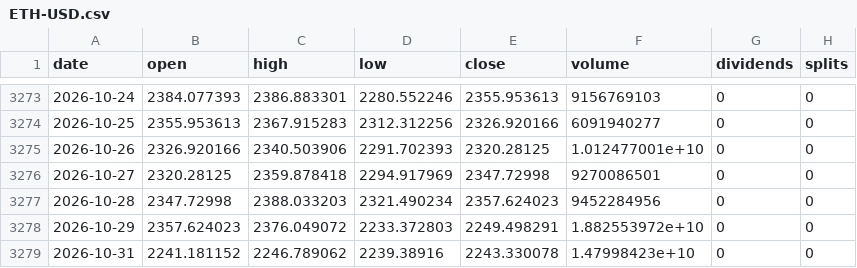
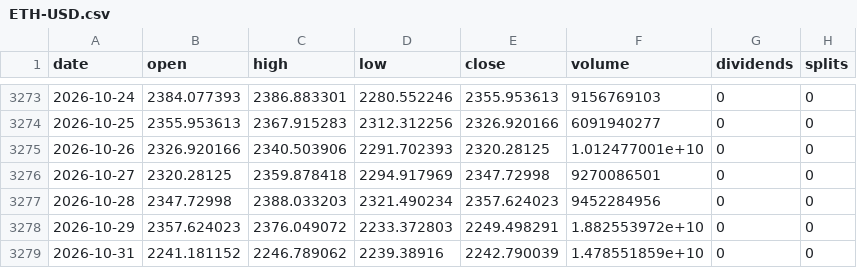
Before and after one commit to michaelkofman1-ui/Options-snapshots, a CSV file: data/external/bars/ETH-USD.csv, drawn as a sheet; only a part is shown, gaps mark what is left out.

```diff
--- a/data/external/bars/ETH-USD.csv
+++ b/data/external/bars/ETH-USD.csv
@@ -3278,2 +3278,2 @@ date,open,high,low,close,volume,dividends,splits
 2026-10-29,2357.624023,2376.049072,2233.372803,2249.498291,1.882553972e+10,0,0
-2026-10-31,2241.181152,2246.789062,2239.38916,2243.330078,1.47998423e+10,0,0
+2026-10-31,2241.181152,2246.789062,2239.38916,2242.790039,1.478551859e+10,0,0
```
Also changed, not shown: data/external/_last_run.csv, data/external/bars/BTC-USD.csv, 11 other files.
